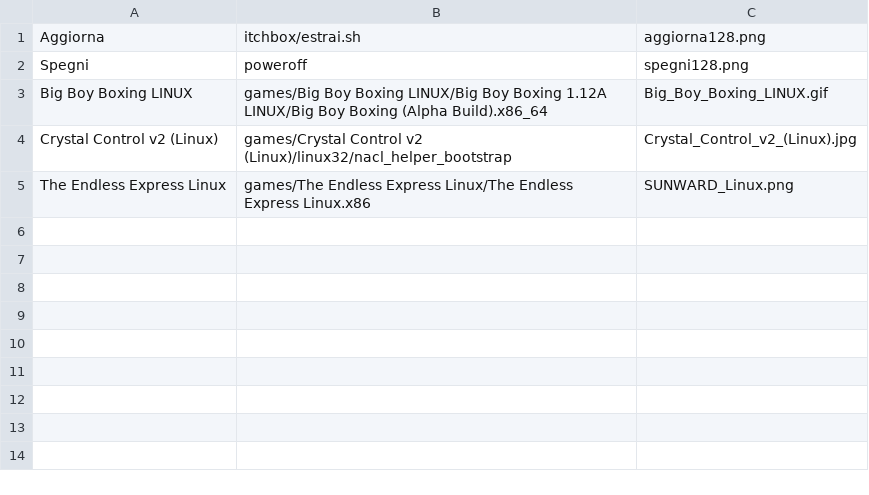
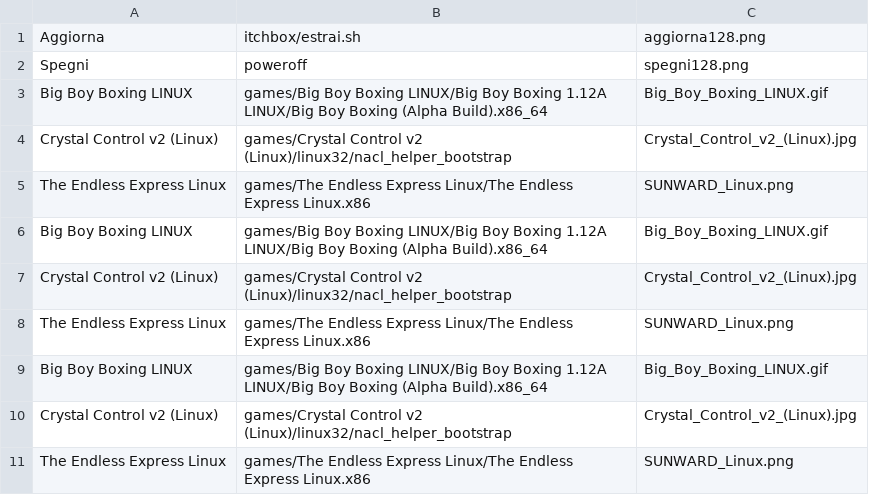
Before and after one commit to cicciofritz/itchbox_launcher, a CSV file: data/lista.csv, drawn as a sheet.

```diff
--- a/data/lista.csv
+++ b/data/lista.csv
@@ -5 +5,7 @@ Crystal Control v2 (Linux),"games/Crystal Control v2 (Linux)/linux32/nacl_helper
 The Endless Express Linux,"games/The Endless Express Linux/The Endless Express Linux.x86",SUNWARD_Linux.png
+Big Boy Boxing LINUX,"games/Big Boy Boxing LINUX/Big Boy Boxing 1.12A LINUX/Big Boy Boxing (Alpha Build).x86_64",Big_Boy_Boxing_LINUX.gif
+Crystal Control v2 (Linux),"games/Crystal Control v2 (Linux)/linux32/nacl_helper_bootstrap",Crystal_Control_v2_(Linux).jpg
+The Endless Express Linux,"games/The Endless Express Linux/The Endless Express Linux.x86",SUNWARD_Linux.png
+Big Boy Boxing LINUX,"games/Big Boy Boxing LINUX/Big Boy Boxing 1.12A LINUX/Big Boy Boxing (Alpha Build).x86_64",Big_Boy_Boxing_LINUX.gif
+Crystal Control v2 (Linux),"games/Crystal Control v2 (Linux)/linux32/nacl_helper_bootstrap",Crystal_Control_v2_(Linux).jpg
+The Endless Express Linux,"games/The Endless Express Linux/The Endless Express Linux.x86",SUNWARD_Linux.png
```
Also changed, not shown: 1 other file.
